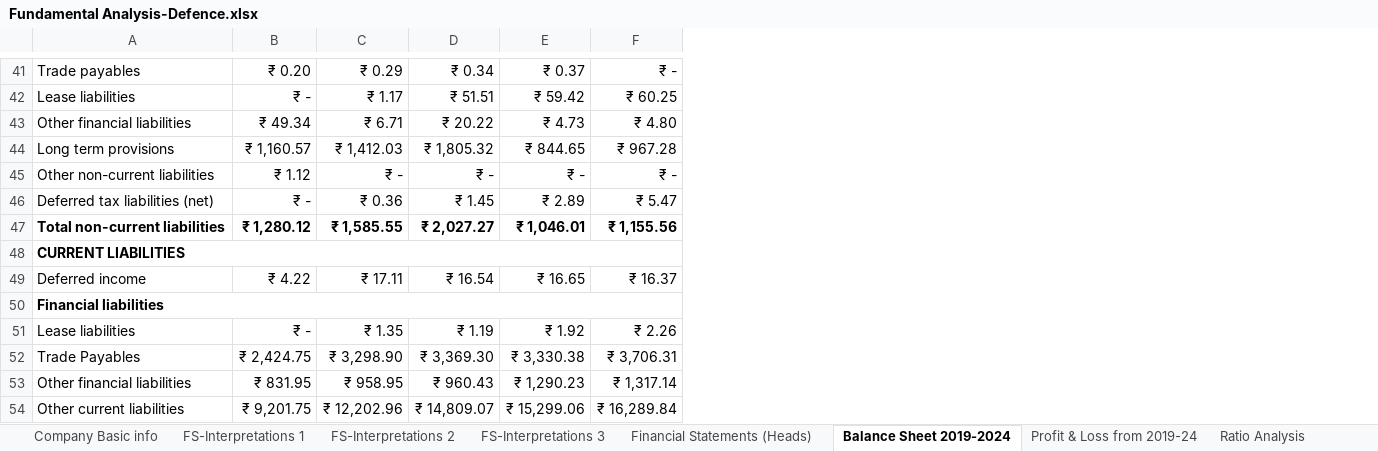
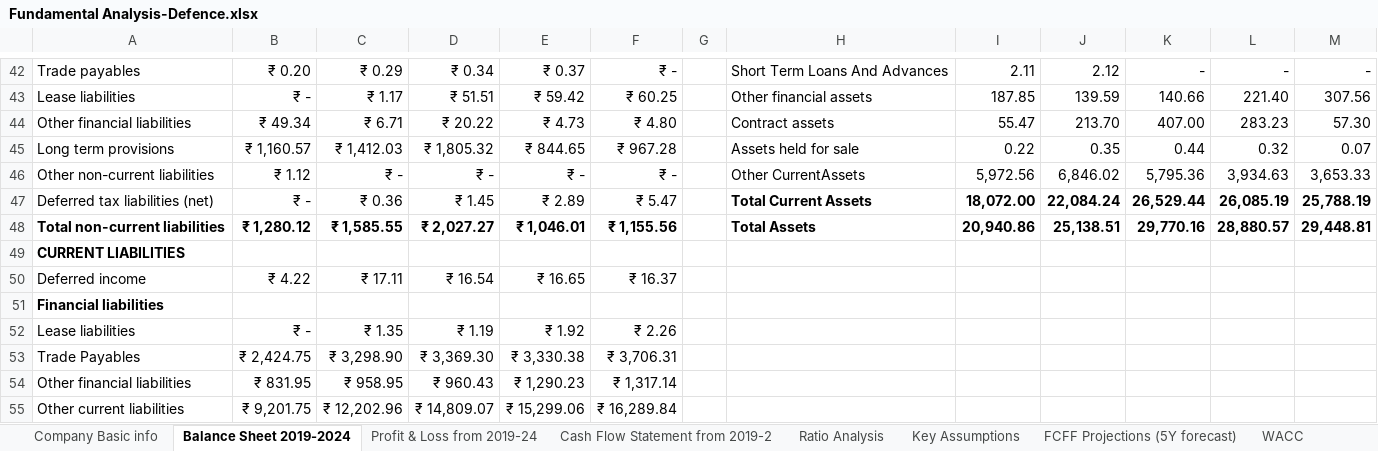
Before and after one commit to akshatgupta2000/My-Projects, an Excel workbook: Excel/Fundamental Analysis/Fundamental Analysis-Defence.xlsx, sheet Balance Sheet 2019-2024, drawn as a sheet; only a part is shown, gaps mark what is left out; values as stored, in another font and other column widths than the file's, no borders; removed rows and columns are numbered as before the commit, all else as after; the diff covers the shown part only; the diff names each change by its address in the sheet, - before the commit and + after, or states it on an @@ line.

```diff
--- a/Excel/Fundamental Analysis/Fundamental Analysis-Defence.xlsx (sheet Balance Sheet 2019-2024)
+++ b/Excel/Fundamental Analysis/Fundamental Analysis-Defence.xlsx (sheet Balance Sheet 2019-2024)
-sheet tab: FS-Interpretations 1
-sheet tab: FS-Interpretations 2
-sheet tab: FS-Interpretations 3
-sheet tab: Financial Statements (Heads)
+sheet tab: Cash Flow Statement from 2019-2
+sheet tab: Key Assumptions
+sheet tab: FCFF Projections (5Y forecast)
+sheet tab: WACC
+column G, empty
+column H, rows 42-48: Short Term Loans And Advances | Other financial assets | Contract assets | Assets held for sale | Other CurrentAssets | Total Current Assets | Total Assets
+column I, rows 42-48: 2.11 | 187.85 | 55.47 | 0.22 | 5,972.56 | 18,072.00 | 20,940.86
+column J, rows 42-48: 2.12 | 139.59 | 213.70 | 0.35 | 6,846.02 | 22,084.24 | 25,138.51
+column K, rows 42-48: - | 140.66 | 407.00 | 0.44 | 5,795.36 | 26,529.44 | 29,770.16
+column L, rows 42-48: - | 221.40 | 283.23 | 0.32 | 3,934.63 | 26,085.19 | 28,880.57
+column M, rows 42-48: - | 307.56 | 57.30 | 0.07 | 3,653.33 | 25,788.19 | 29,448.81
-A48:F48 merged
-A50:F50 merged
```
Also changed, not shown: 2 added rows, 2 removed rows, cell formats and merged cells elsewhere in this sheet, sheet Profit & Loss from 2019-24, sheet Ratio Analysis, sheet Company Basic info, other sheet tabs, formulas that keep their value, charts or pictures.
